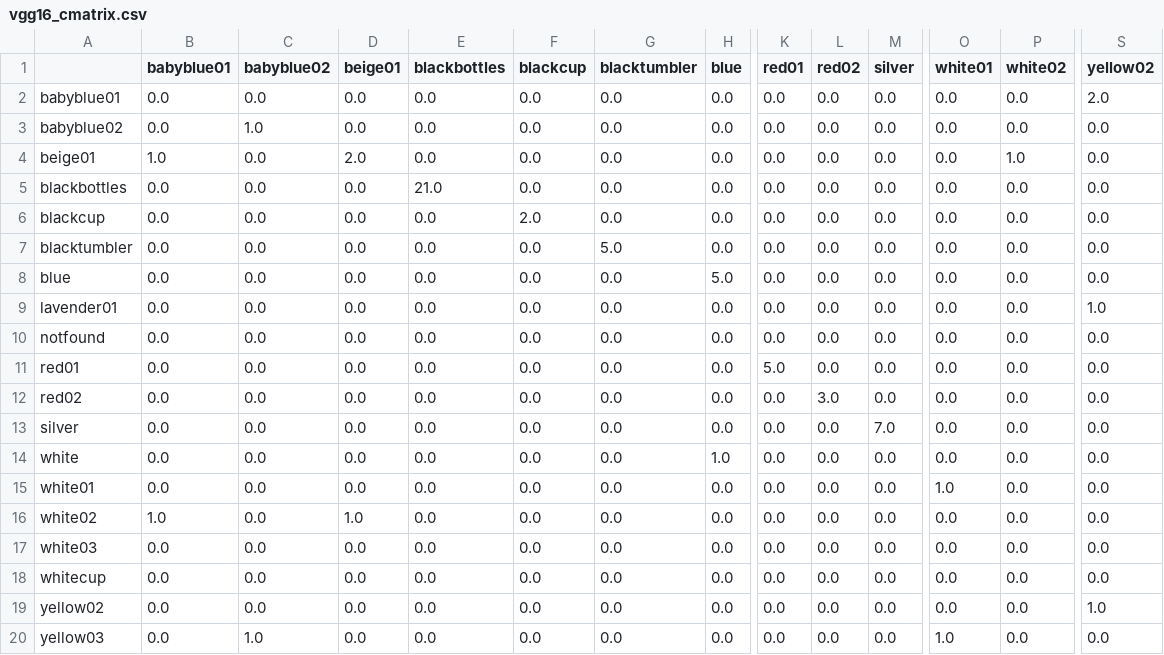
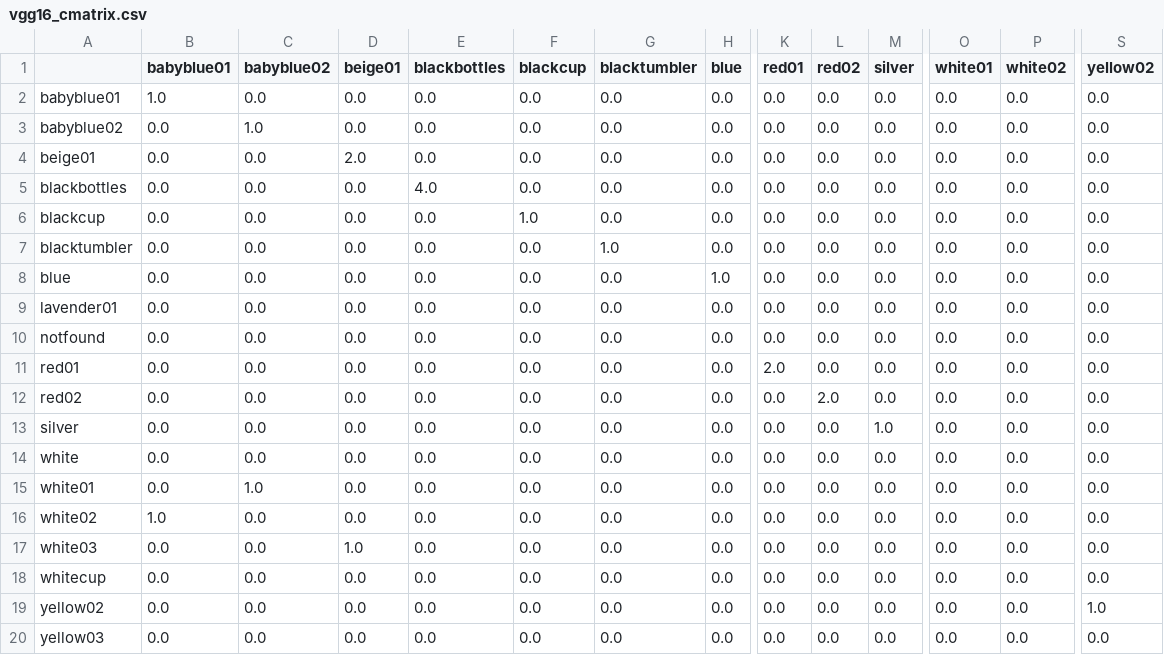
Before and after one commit to MM2021-811/ImageIdentification, a CSV file: vgg16_cmatrix.csv, drawn as a sheet; only a part is shown, gaps mark what is left out; the diff covers the shown part only; the diff names each change by its address in the sheet, - before the commit and + after, or states it on an @@ line.

```diff
--- a/vgg16_cmatrix.csv
+++ b/vgg16_cmatrix.csv
-B2 (babyblue01): 0.0
+B2 (babyblue01): 1.0
-S2 (yellow02): 2.0
+S2 (yellow02): 0.0
-B4 (babyblue01): 1.0
+B4 (babyblue01): 0.0
-P4 (white02): 1.0
+P4 (white02): 0.0
-E5 (blackbottles): 21.0
+E5 (blackbottles): 4.0
-F6 (blackcup): 2.0
+F6 (blackcup): 1.0
-G7 (blacktumbler): 5.0
+G7 (blacktumbler): 1.0
-H8 (blue): 5.0
+H8 (blue): 1.0
-S9 (yellow02): 1.0
+S9 (yellow02): 0.0
-K11 (red01): 5.0
+K11 (red01): 2.0
-L12 (red02): 3.0
+L12 (red02): 2.0
-M13 (silver): 7.0
+M13 (silver): 1.0
-H14 (blue): 1.0
+H14 (blue): 0.0
-C15 (babyblue02): 0.0
+C15 (babyblue02): 1.0
-O15 (white01): 1.0
+O15 (white01): 0.0
-D16 (beige01): 1.0
+D16 (beige01): 0.0
-D17 (beige01): 0.0
+D17 (beige01): 1.0
-C20 (babyblue02): 1.0
+C20 (babyblue02): 0.0
-O20 (white01): 1.0
+O20 (white01): 0.0
```
Also changed, not shown: 4 edited cells elsewhere in this file, alexnet_cmatrix.csv, 1 other file.
